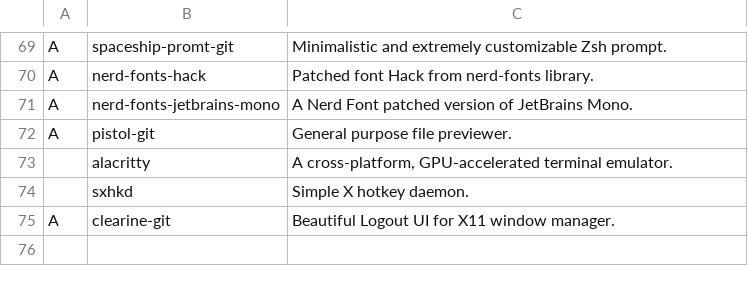
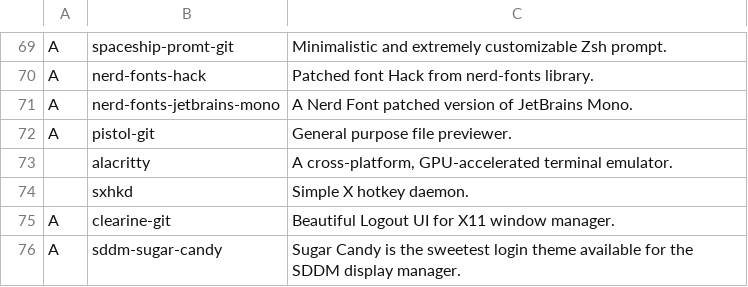
Before and after one commit to XcaliBuR75/LARBS, a CSV file: progs.csv, drawn as a sheet; only a part is shown, gaps mark what is left out.

Commit message:
Added sddm display manager

```diff
--- a/progs.csv
+++ b/progs.csv
@@ -75 +75,2 @@ A,pistol-git,"General purpose file previewer."
 A,clearine-git,"Beautiful Logout UI for X11 window manager."
+A,sddm-sugar-candy,"Sugar Candy is the sweetest login theme available for the SDDM display manager."
```
